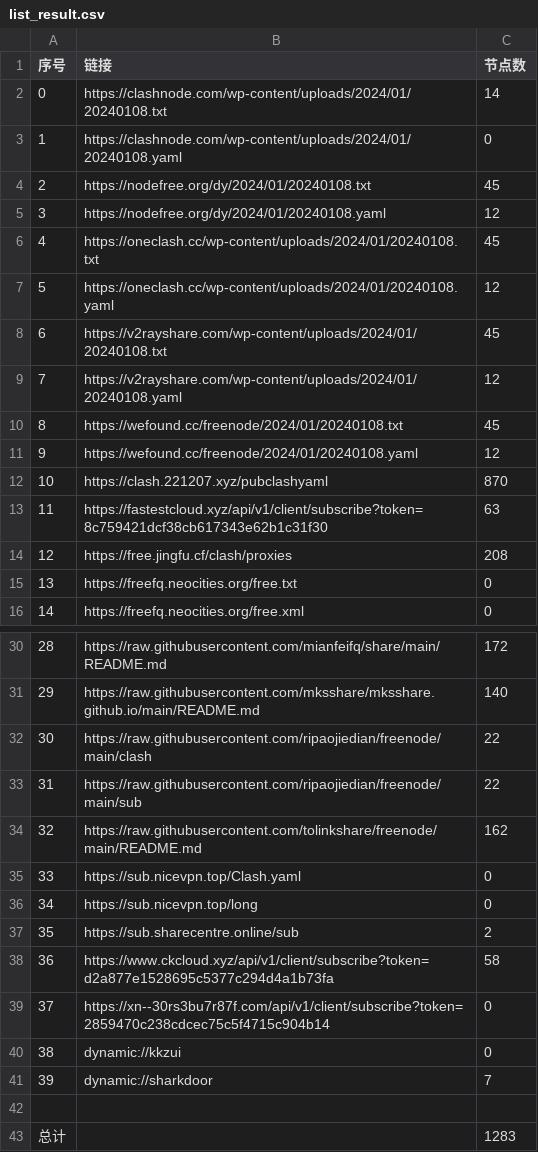
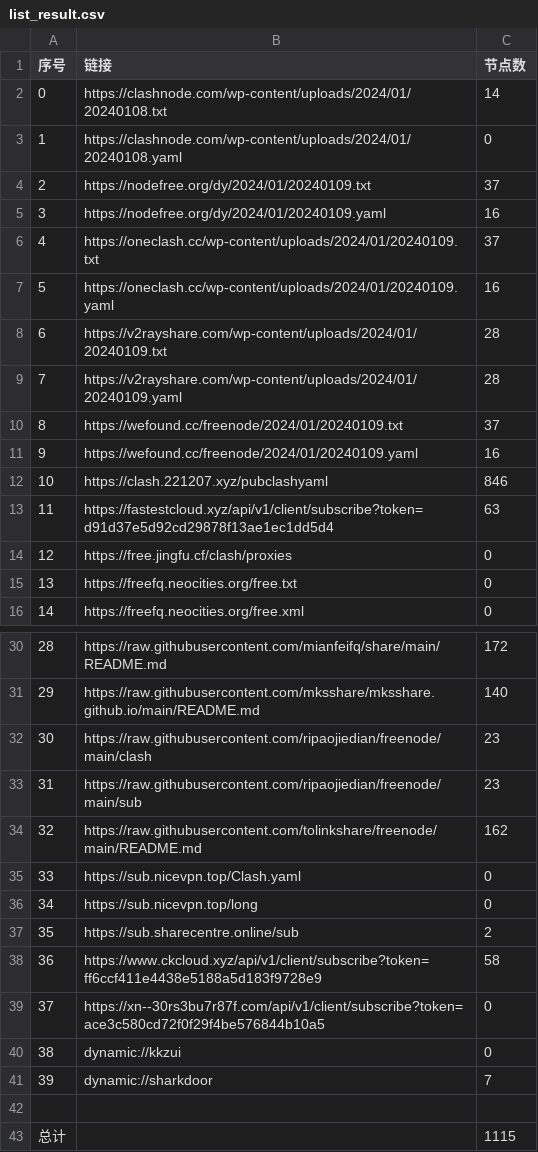
Before and after one commit to peasoft/NoMoreWalls, a CSV file: list_result.csv, drawn as a sheet; only a part is shown, gaps mark what is left out; the diff covers the shown part only.

```diff
--- a/list_result.csv
+++ b/list_result.csv
@@ -3,13 +3,13 @@
 1,https://clashnode.com/wp-content/uploads/2024/01/20240108.yaml,0
-2,https://nodefree.org/dy/2024/01/20240108.txt,45
-3,https://nodefree.org/dy/2024/01/20240108.yaml,12
-4,https://oneclash.cc/wp-content/uploads/2024/01/20240108.txt,45
-5,https://oneclash.cc/wp-content/uploads/2024/01/20240108.yaml,12
-6,https://v2rayshare.com/wp-content/uploads/2024/01/20240108.txt,45
-7,https://v2rayshare.com/wp-content/uploads/2024/01/20240108.yaml,12
-8,https://wefound.cc/freenode/2024/01/20240108.txt,45
-9,https://wefound.cc/freenode/2024/01/20240108.yaml,12
-10,https://clash.221207.xyz/pubclashyaml,870
-11,https://fastestcloud.xyz/api/v1/client/subscribe?token=8c759421dcf38cb617343e62b1c31f30,63
-12,https://free.jingfu.cf/clash/proxies,208
+2,https://nodefree.org/dy/2024/01/20240109.txt,37
+3,https://nodefree.org/dy/2024/01/20240109.yaml,16
+4,https://oneclash.cc/wp-content/uploads/2024/01/20240109.txt,37
+5,https://oneclash.cc/wp-content/uploads/2024/01/20240109.yaml,16
+6,https://v2rayshare.com/wp-content/uploads/2024/01/20240109.txt,28
+7,https://v2rayshare.com/wp-content/uploads/2024/01/20240109.yaml,28
+8,https://wefound.cc/freenode/2024/01/20240109.txt,37
+9,https://wefound.cc/freenode/2024/01/20240109.yaml,16
+10,https://clash.221207.xyz/pubclashyaml,846
+11,https://fastestcloud.xyz/api/v1/client/subscribe?token=d91d37e5d92cd29878f13ae1ec1dd5d4,63
+12,https://free.jingfu.cf/clash/proxies,0
 13,https://freefq.neocities.org/free.txt,0
@@ -31,4 +31,4 @@
 29,https://raw.githubusercontent.com/mksshare/mksshare.github.io/main/README.md,140
-30,https://raw.githubusercontent.com/ripaojiedian/freenode/main/clash,22
-31,https://raw.githubusercontent.com/ripaojiedian/freenode/main/sub,22
+30,https://raw.githubusercontent.com/ripaojiedian/freenode/main/clash,23
+31,https://raw.githubusercontent.com/ripaojiedian/freenode/main/sub,23
 32,https://raw.githubusercontent.com/tolinkshare/freenode/main/README.md,162
@@ -37,4 +37,4 @@
 35,https://sub.sharecentre.online/sub,2
-36,https://www.ckcloud.xyz/api/v1/client/subscribe?token=d2a877e1528695c5377c294d4a1b73fa,58
-37,https://xn--30rs3bu7r87f.com/api/v1/client/subscribe?token=2859470c238cdcec75c5f4715c904b14,0
+36,https://www.ckcloud.xyz/api/v1/client/subscribe?token=ff6ccf411e4438e5188a5d183f9728e9,58
+37,https://xn--30rs3bu7r87f.com/api/v1/client/subscribe?token=ace3c580cd72f0f29f4be576844b10a5,0
 38,dynamic://kkzui,0
@@ -42,2 +42,2 @@
 
-总计,,1283
+总计,,1115
```
Also changed, not shown: 2 edited cells elsewhere in this file, 13 other files.
